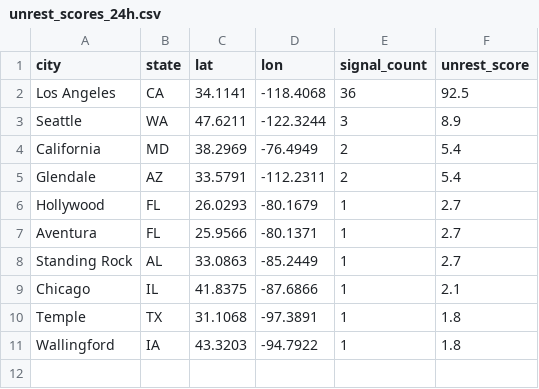
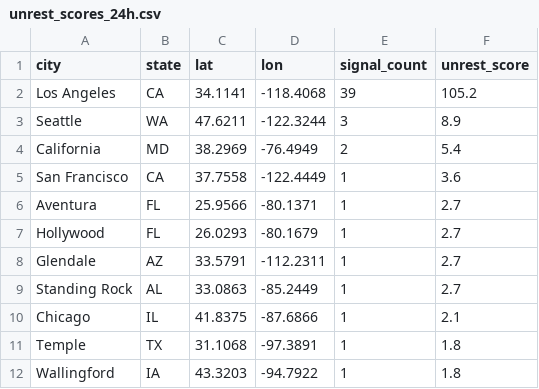
Before and after one commit to jeetb/civil-unrest-tracker, a CSV file: data/final/unrest_scores_24h.csv, drawn as a sheet.

```diff
--- a/data/final/unrest_scores_24h.csv
+++ b/data/final/unrest_scores_24h.csv
@@ -1,8 +1,9 @@
 city,state,lat,lon,signal_count,unrest_score
-Los Angeles,CA,34.1141,-118.4068,36,92.5
+Los Angeles,CA,34.1141,-118.4068,39,105.2
 Seattle,WA,47.6211,-122.3244,3,8.9
 California,MD,38.2969,-76.4949,2,5.4
-Glendale,AZ,33.5791,-112.2311,2,5.4
+San Francisco,CA,37.7558,-122.4449,1,3.6
+Aventura,FL,25.9566,-80.1371,1,2.7
 Hollywood,FL,26.0293,-80.1679,1,2.7
-Aventura,FL,25.9566,-80.1371,1,2.7
+Glendale,AZ,33.5791,-112.2311,1,2.7
 Standing Rock,AL,33.0863,-85.2449,1,2.7
```
Also changed, not shown: data/final/unrest_scores_168h.csv, data/final/unrest_scores_48h.csv, 2 other files.
